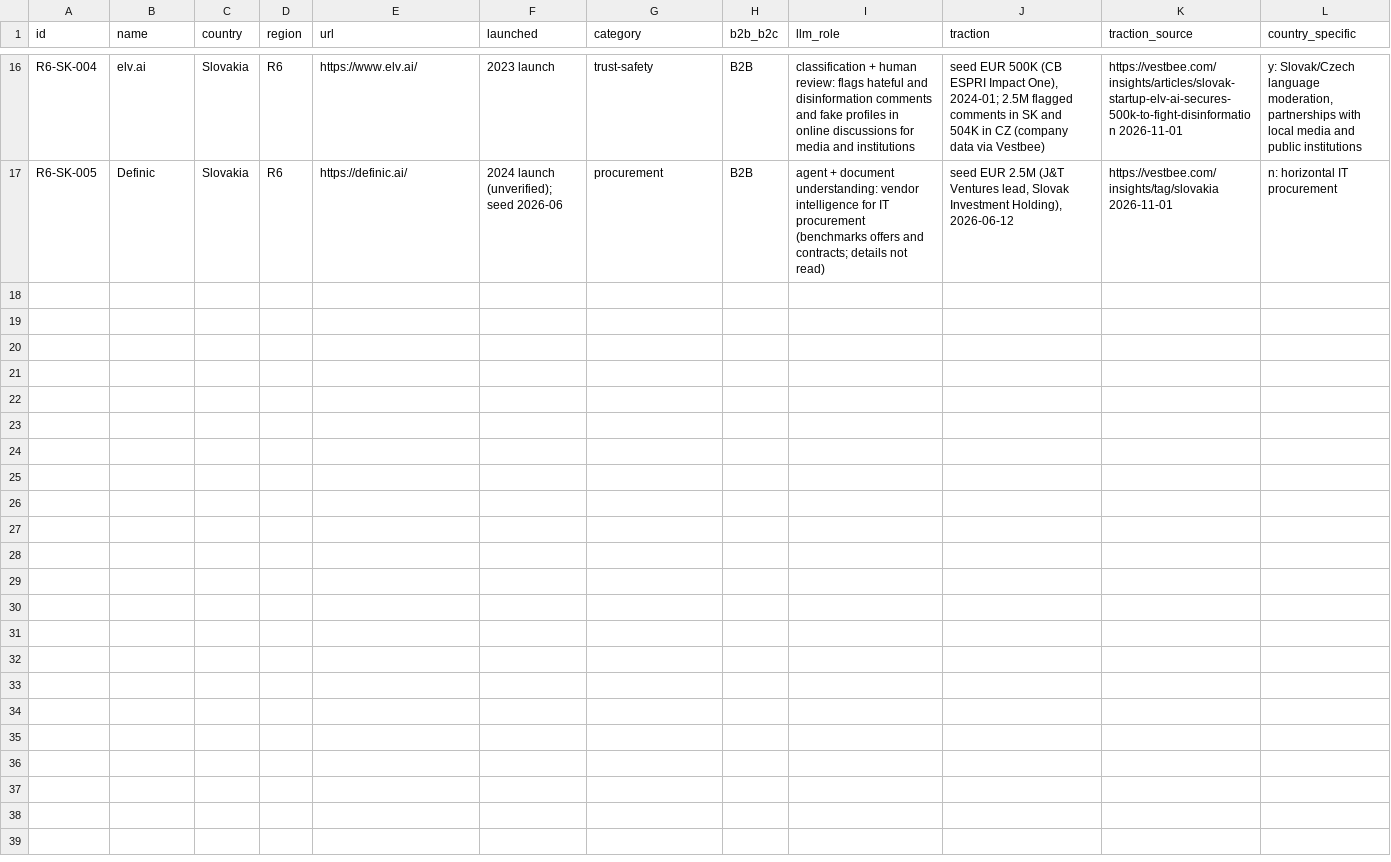
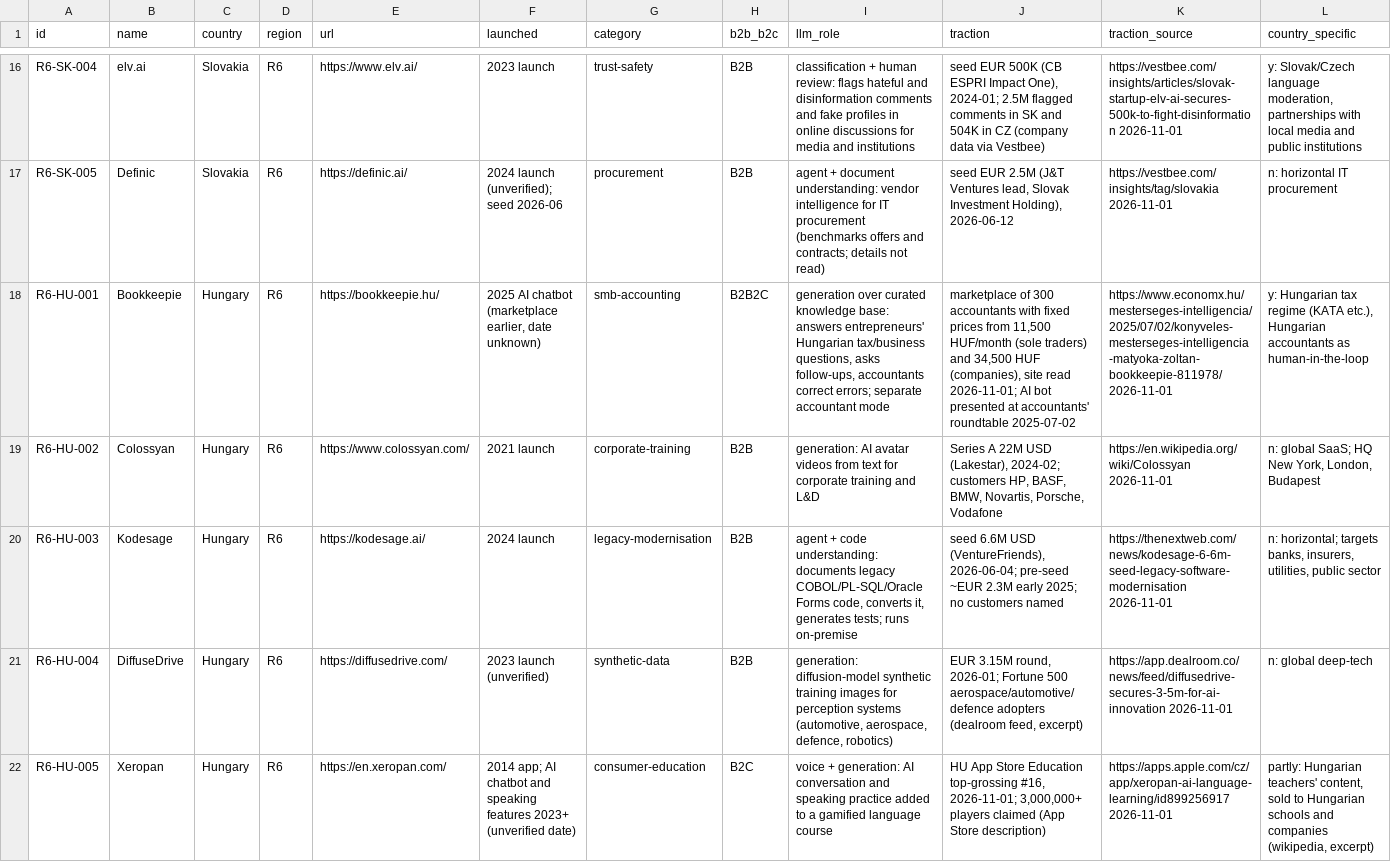
Before and after one commit to thobho/automated, a CSV file: projects/idea-generator/phase2/catalogue/R6-cee-peers.csv, drawn as a sheet; only a part is shown, gaps mark what is left out; rows hold the shown columns only; the diff names each change by its address in the sheet, - before the commit and + after, or states it on an @@ line.

Commit message:
idea-generator: phase2 T10 HU

```diff
--- a/projects/idea-generator/phase2/catalogue/R6-cee-peers.csv
+++ b/projects/idea-generator/phase2/catalogue/R6-cee-peers.csv
+row 18: R6-HU-001 | Bookkeepie | Hungary | R6 | https://bookkeepie.hu/ | 2025 AI chatbot (marketplace earlier, date unknown) | smb-accounting | B2B2C | generation over curated knowledge base: answers entrepreneurs' Hungarian tax/business questions, asks follow-ups, accountants correct errors; separate accountant mode | marketplace of 300 accountants with fixed prices from 11,500 HUF/month (sole traders) and 34,500 HUF (companies), site read 2026-11-01; AI bot presented at accountants' roundtable 2025-07-02 | https://www.economx.hu/mesterseges-intelligencia/2025/07/02/konyveles-mesterseges-intelligencia-matyoka-zoltan-bookkeepie-811978/ 2026-11-01 | y: Hungarian tax regime (KATA etc.), Hungarian accountants as human-in-the-loop
+row 19: R6-HU-002 | Colossyan | Hungary | R6 | https://www.colossyan.com/ | 2021 launch | corporate-training | B2B | generation: AI avatar videos from text for corporate training and L&D | Series A 22M USD (Lakestar), 2024-02; customers HP, BASF, BMW, Novartis, Porsche, Vodafone | https://en.wikipedia.org/wiki/Colossyan 2026-11-01 | n: global SaaS; HQ New York, London, Budapest
+row 20: R6-HU-003 | Kodesage | Hungary | R6 | https://kodesage.ai/ | 2024 launch | legacy-modernisation | B2B | agent + code understanding: documents legacy COBOL/PL-SQL/Oracle Forms code, converts it, generates tests; runs on-premise | seed 6.6M USD (VentureFriends), 2026-06-04; pre-seed ~EUR 2.3M early 2025; no customers named | https://thenextweb.com/news/kodesage-6-6m-seed-legacy-software-modernisation 2026-11-01 | n: horizontal; targets banks, insurers, utilities, public sector
+row 21: R6-HU-004 | DiffuseDrive | Hungary | R6 | https://diffusedrive.com/ | 2023 launch (unverified) | synthetic-data | B2B | generation: diffusion-model synthetic training images for perception systems (automotive, aerospace, defence, robotics) | EUR 3.15M round, 2026-01; Fortune 500 aerospace/automotive/defence adopters (dealroom feed, excerpt) | https://app.dealroom.co/news/feed/diffusedrive-secures-3-5m-for-ai-innovation 2026-11-01 | n: global deep-tech
+row 22: R6-HU-005 | Xeropan | Hungary | R6 | https://en.xeropan.com/ | 2014 app; AI chatbot and speaking features 2023+ (unverified date) | consumer-education | B2C | voice + generation: AI conversation and speaking practice added to a gamified language course | HU App Store Education top-grossing #16, 2026-11-01; 3,000,000+ players claimed (App Store description) | https://apps.apple.com/cz/app/xeropan-ai-language-learning/id899256917 2026-11-01 | partly: Hungarian teachers' content, sold to Hungarian schools and companies (wikipedia, excerpt)
```
Also changed, not shown: 2 other files.
